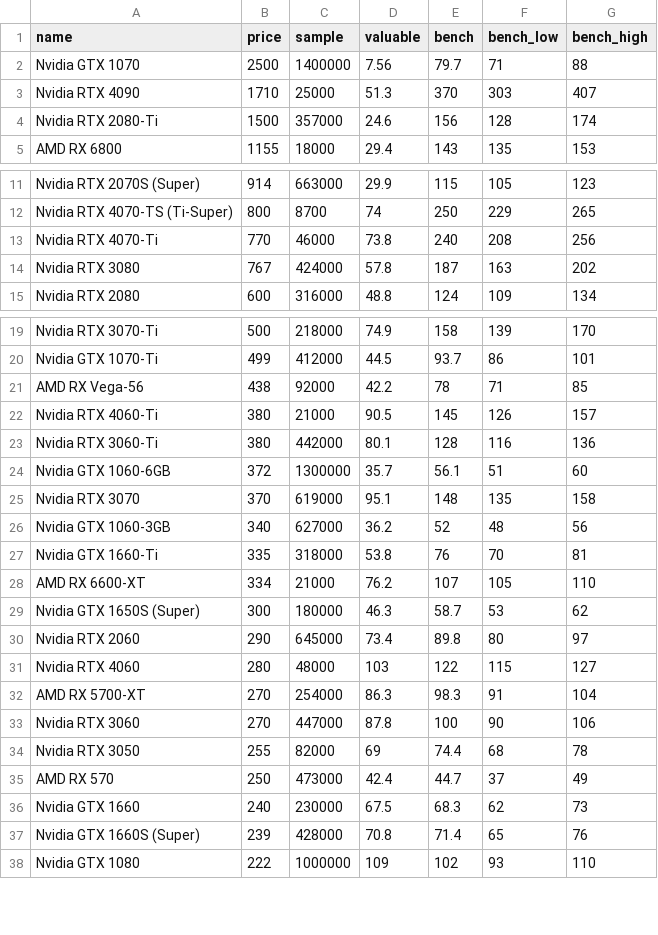
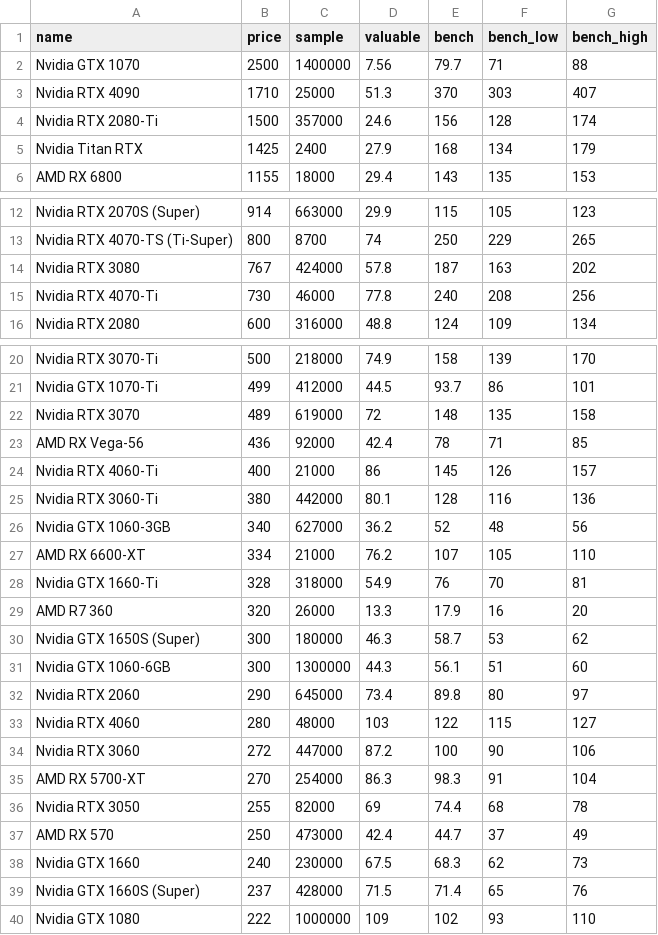
Before and after one commit to ShaokangJiang/CSE-203B-crapping, a CSV file: data/gpu.csv, drawn as a sheet; only a part is shown, gaps mark what is left out.

```diff
--- a/data/gpu.csv
+++ b/data/gpu.csv
@@ -4,2 +4,3 @@ Nvidia RTX 4090,1710,25000,51.3,370,303,407
 Nvidia RTX 2080-Ti,1500,357000,24.6,156,128,174
+Nvidia Titan RTX,1425,2400,27.9,168,134,179
 AMD RX 6800,1155,18000,29.4,143,135,153
@@ -12,4 +13,4 @@ Nvidia RTX 2070S (Super),914,663000,29.9,115,105,123
 Nvidia RTX 4070-TS (Ti-Super),800,8700,74,250,229,265
-Nvidia RTX 4070-Ti,770,46000,73.8,240,208,256
 Nvidia RTX 3080,767,424000,57.8,187,163,202
+Nvidia RTX 4070-Ti,730,46000,77.8,240,208,256
 Nvidia RTX 2080,600,316000,48.8,124,109,134
@@ -20,15 +21,16 @@ Nvidia RTX 3070-Ti,500,218000,74.9,158,139,170
 Nvidia GTX 1070-Ti,499,412000,44.5,93.7,86,101
-AMD RX Vega-56,438,92000,42.2,78,71,85
-Nvidia RTX 4060-Ti,380,21000,90.5,145,126,157
+Nvidia RTX 3070,489,619000,72,148,135,158
+AMD RX Vega-56,436,92000,42.4,78,71,85
+Nvidia RTX 4060-Ti,400,21000,86,145,126,157
 Nvidia RTX 3060-Ti,380,442000,80.1,128,116,136
-Nvidia GTX 1060-6GB,372,1300000,35.7,56.1,51,60
-Nvidia RTX 3070,370,619000,95.1,148,135,158
 Nvidia GTX 1060-3GB,340,627000,36.2,52,48,56
-Nvidia GTX 1660-Ti,335,318000,53.8,76,70,81
 AMD RX 6600-XT,334,21000,76.2,107,105,110
+Nvidia GTX 1660-Ti,328,318000,54.9,76,70,81
+AMD R7 360,320,26000,13.3,17.9,16,20
 Nvidia GTX 1650S (Super),300,180000,46.3,58.7,53,62
+Nvidia GTX 1060-6GB,300,1300000,44.3,56.1,51,60
 Nvidia RTX 2060,290,645000,73.4,89.8,80,97
 Nvidia RTX 4060,280,48000,103,122,115,127
+Nvidia RTX 3060,272,447000,87.2,100,90,106
 AMD RX 5700-XT,270,254000,86.3,98.3,91,104
-Nvidia RTX 3060,270,447000,87.8,100,90,106
 Nvidia RTX 3050,255,82000,69,74.4,68,78
@@ -36,3 +38,3 @@ AMD RX 570,250,473000,42.4,44.7,37,49
 Nvidia GTX 1660,240,230000,67.5,68.3,62,73
-Nvidia GTX 1660S (Super),239,428000,70.8,71.4,65,76
+Nvidia GTX 1660S (Super),237,428000,71.5,71.4,65,76
 Nvidia GTX 1080,222,1000000,109,102,93,110
```
Also changed, not shown: data/cpu.csv, data/hdd.csv, 2 other files.
